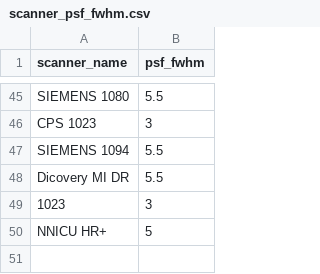
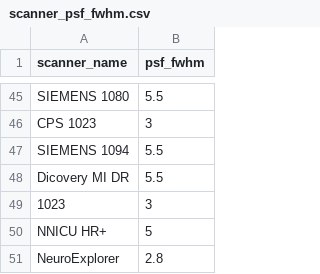
Before and after one commit to nvmetcalf/UnifiedNeuroimagingPipeline, a CSV file: SCRIPTS/Config/scanner_psf_fwhm.csv, drawn as a sheet; only a part is shown, gaps mark what is left out; the diff names each change by its address in the sheet, - before the commit and + after, or states it on an @@ line.

```diff
--- a/SCRIPTS/Config/scanner_psf_fwhm.csv
+++ b/SCRIPTS/Config/scanner_psf_fwhm.csv
+row 51: NeuroExplorer | 2.8
```
Also changed, not shown: 2 other files.
